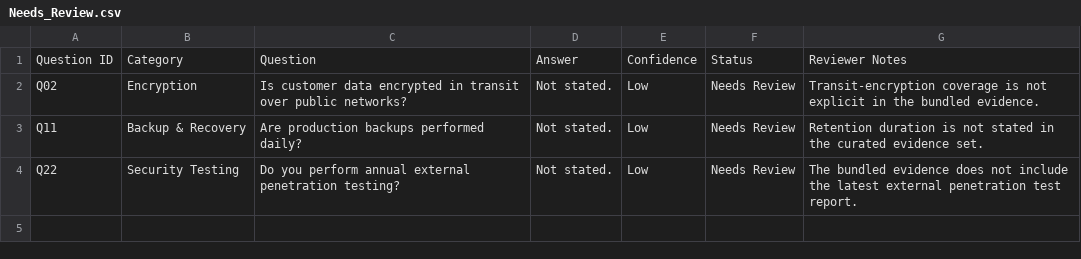
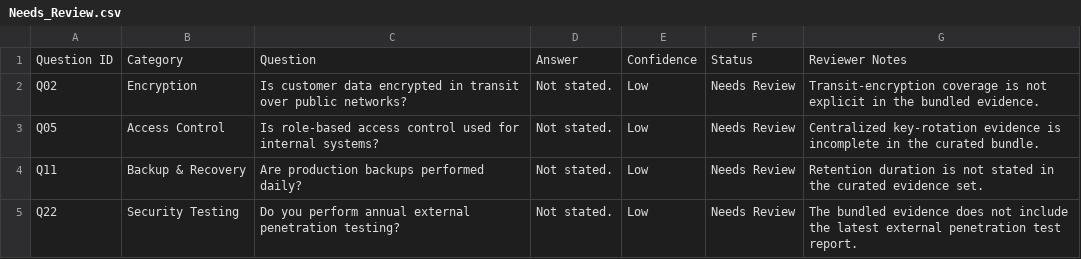
Before and after one commit to JosephMinh/Security_Questionnaire_Agent, a CSV file: data/outputs/Needs_Review.csv, drawn as a sheet.

Commit message:
security_questionnaire_agent-eu6.8.6: publish coherent export packet
Why: the export packet is the demo's handoff artifact and should not be overwritten piecemeal from incomplete or mixed runs. This adds coherent-run validation plus staged directory publication, and refreshes the committed demo output trio so the packet paths all reflect one shared run snapshot.

```diff
--- a/data/outputs/Needs_Review.csv
+++ b/data/outputs/Needs_Review.csv
@@ -2,2 +2,3 @@ Question ID,Category,Question,Answer,Confidence,Status,Reviewer Notes
 Q02,Encryption,Is customer data encrypted in transit over public networks?,Not stated.,Low,Needs Review,Transit-encryption coverage is not explicit in the bundled evidence.
+Q05,Access Control,Is role-based access control used for internal systems?,Not stated.,Low,Needs Review,Centralized key-rotation evidence is incomplete in the curated bundle.
 Q11,Backup & Recovery,Are production backups performed daily?,Not stated.,Low,Needs Review,Retention duration is not stated in the curated evidence set.
```
Also changed, not shown: 3 other files.
